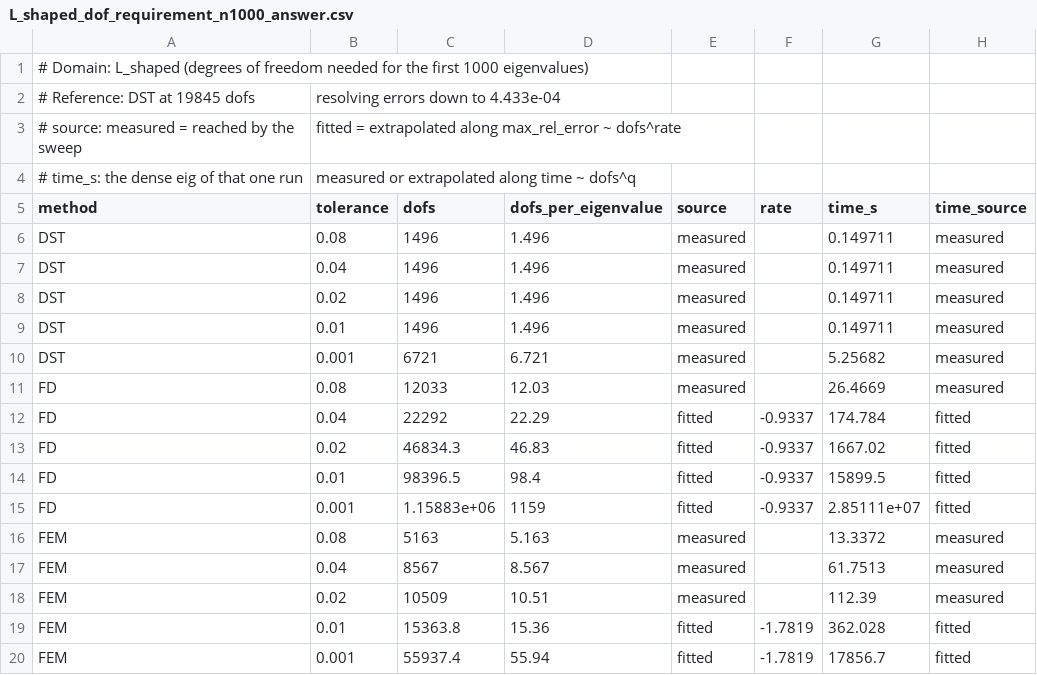
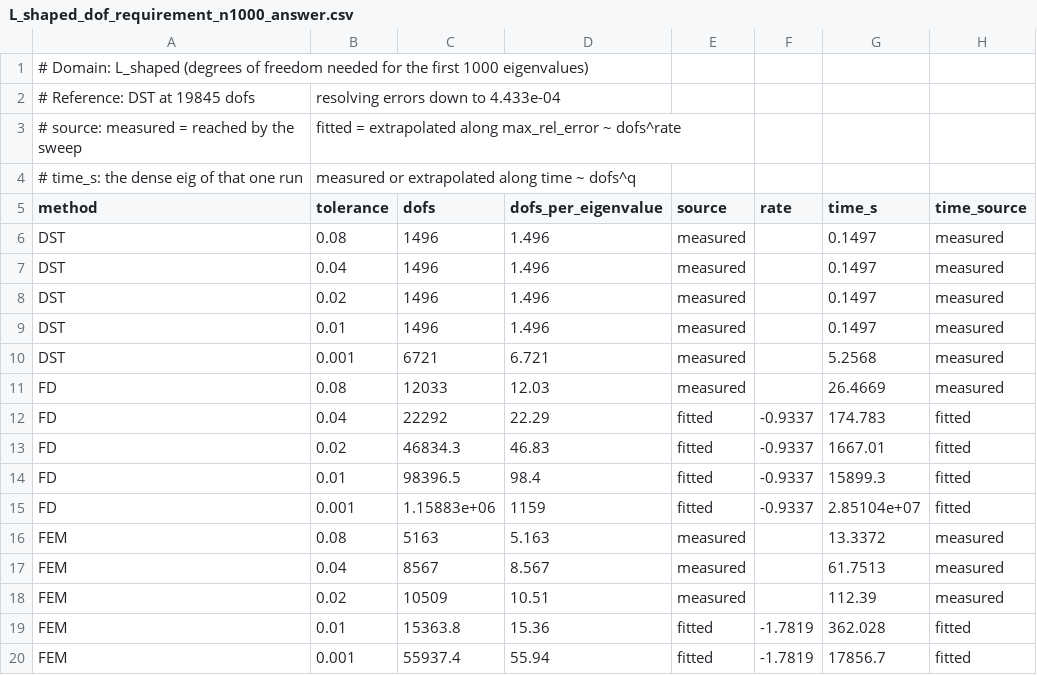
Before and after one commit to vitprusa/eigenvalues-plane-matlab, a CSV file: results/eigenvalues_dof_requirement/L_shaped_dof_requirement_n1000_answer.csv, drawn as a sheet.

```diff
--- a/results/eigenvalues_dof_requirement/L_shaped_dof_requirement_n1000_answer.csv
+++ b/results/eigenvalues_dof_requirement/L_shaped_dof_requirement_n1000_answer.csv
@@ -5,12 +5,12 @@
 method,tolerance,dofs,dofs_per_eigenvalue,source,rate,time_s,time_source
-DST,0.08,1496,1.496,measured,,0.149711,measured
-DST,0.04,1496,1.496,measured,,0.149711,measured
-DST,0.02,1496,1.496,measured,,0.149711,measured
-DST,0.01,1496,1.496,measured,,0.149711,measured
-DST,0.001,6721,6.721,measured,,5.25682,measured
+DST,0.08,1496,1.496,measured,,0.1497,measured
+DST,0.04,1496,1.496,measured,,0.1497,measured
+DST,0.02,1496,1.496,measured,,0.1497,measured
+DST,0.01,1496,1.496,measured,,0.1497,measured
+DST,0.001,6721,6.721,measured,,5.2568,measured
 FD,0.08,12033,12.03,measured,,26.4669,measured
-FD,0.04,22292,22.29,fitted,-0.9337,174.784,fitted
-FD,0.02,46834.3,46.83,fitted,-0.9337,1667.02,fitted
-FD,0.01,98396.5,98.4,fitted,-0.9337,15899.5,fitted
-FD,0.001,1.15883e+06,1159,fitted,-0.9337,2.85111e+07,fitted
+FD,0.04,22292,22.29,fitted,-0.9337,174.783,fitted
+FD,0.02,46834.3,46.83,fitted,-0.9337,1667.01,fitted
+FD,0.01,98396.5,98.4,fitted,-0.9337,15899.3,fitted
+FD,0.001,1.15883e+06,1159,fitted,-0.9337,2.85104e+07,fitted
 FEM,0.08,5163,5.163,measured,,13.3372,measured
```
Also changed, not shown: 2 other files.
